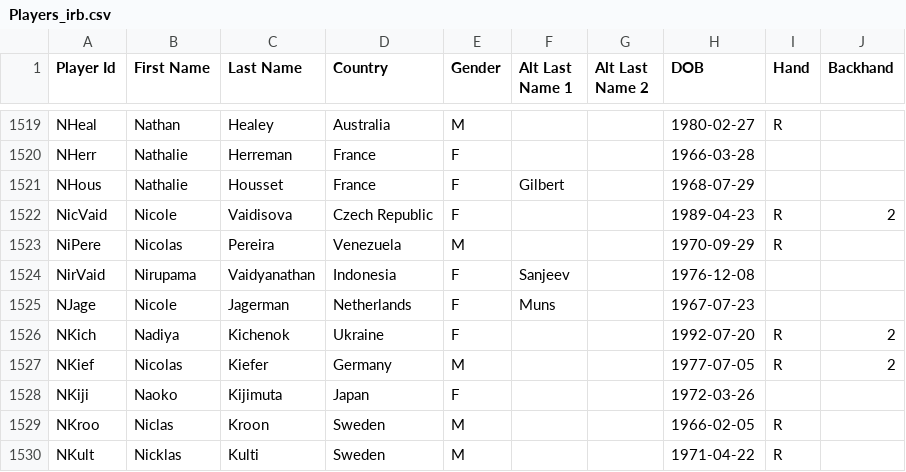
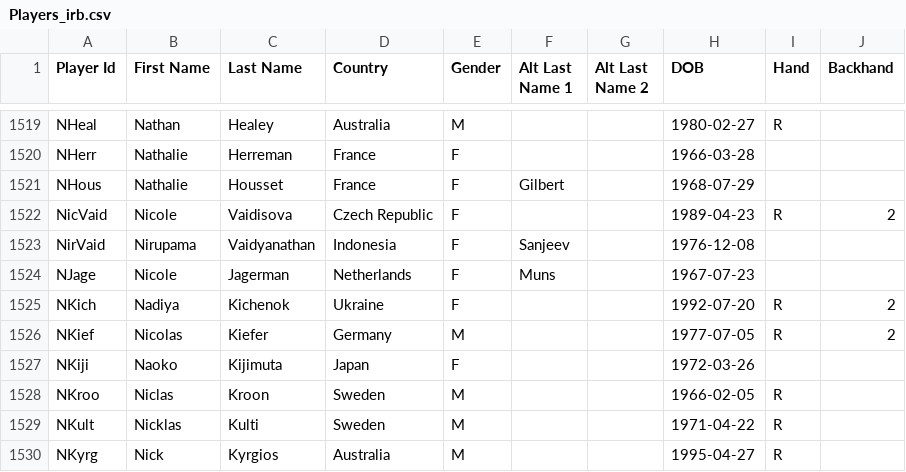
Before and after one commit to mysterX/tennis_stats, a CSV file: data/Players_irb.csv, drawn as a sheet; only a part is shown, gaps mark what is left out; the shorter side is filled out with more unchanged rows; the diff names each change by its address in the sheet, - before the commit and + after, or states it on an @@ line.

Commit message:
Upgrade to Rails 4.2.5, initial code for scraping players

```diff
--- a/data/Players_irb.csv
+++ b/data/Players_irb.csv
-row 1523: NiPere | Nicolas | Pereira | Venezuela | M |  |  | 1970-09-29 | R
```
Also changed, not shown: data/Countries_irb.csv, 25 other files.
